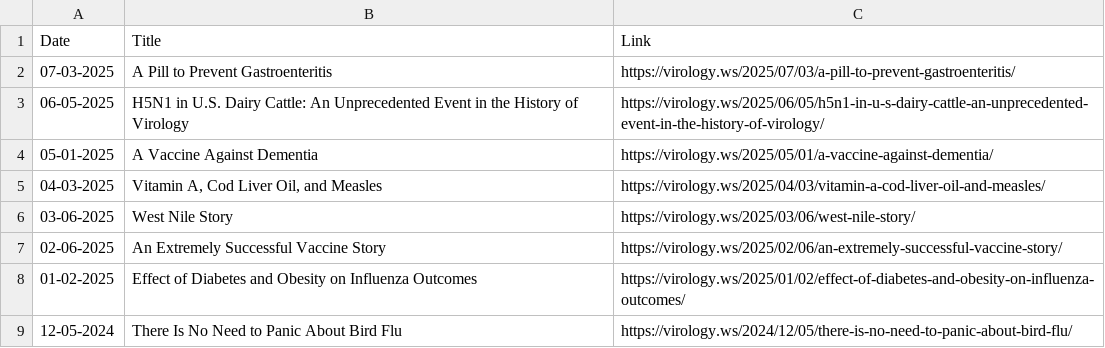
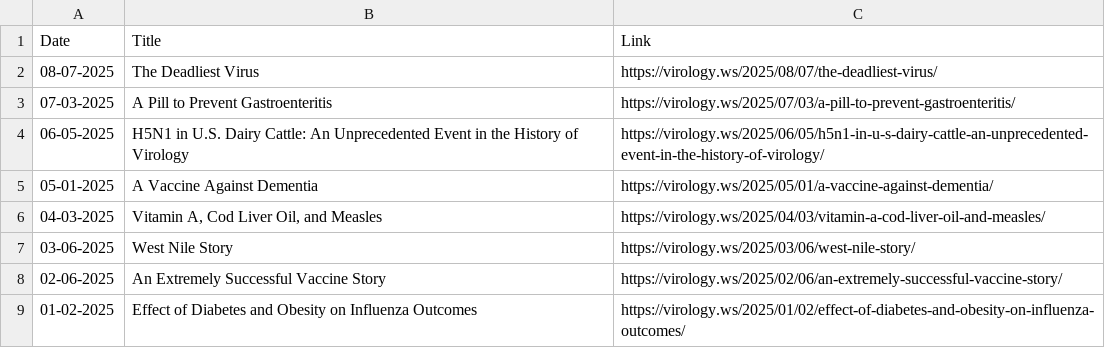
Before and after one commit to bbennett80/virology_blog, a CSV file: virology_blog.csv, drawn as a sheet; only a part is shown; the shorter side is filled out with more unchanged rows.

```diff
--- a/virology_blog.csv
+++ b/virology_blog.csv
@@ -1,2 +1,3 @@
 Date,Title,Link
+08-07-2025,The Deadliest Virus,https://virology.ws/2025/08/07/the-deadliest-virus/
 07-03-2025,A Pill to Prevent Gastroenteritis,https://virology.ws/2025/07/03/a-pill-to-prevent-gastroenteritis/
```
